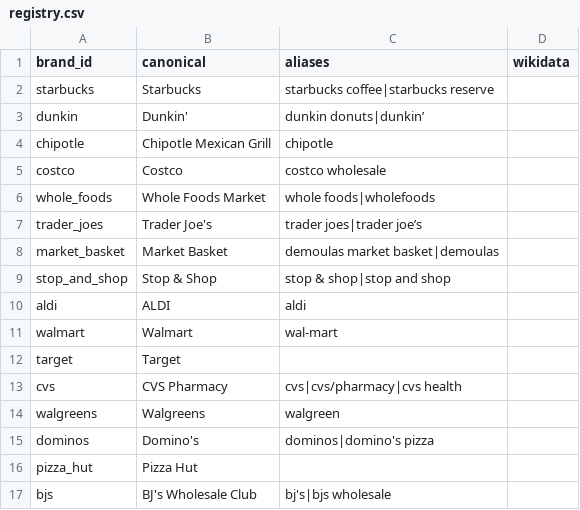
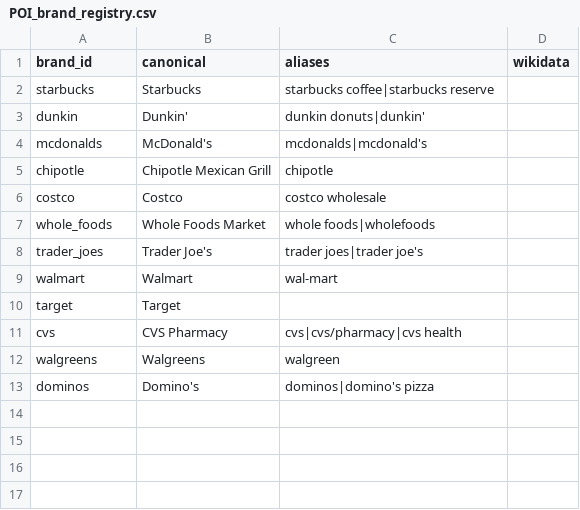
Before and after one commit to samfargo/townscout, a CSV file: data/taxonomy/POI_brand_registry.csv (was data/brands/registry.csv), drawn as a sheet.

Commit message:
Refactor POI taxonomy and update data handling
- Replaced the category and brand allowlist text files with structured CSV files: `POI_category_registry.csv` and `POI_brand_registry.csv`, enhancing data integrity and management.
- Updated the `Makefile` to reflect new file paths and dependencies for POI processing.
- Modified the `README.md` and `ARCHITECTURE_OVERVIEW.md` to document the new taxonomy structure and its implications for data processing.
- Enhanced the POI normalization and anchor site building scripts to utilize the new CSV files, ensuring consistent category and brand handling.
- Removed outdated allowlist files to streamline the data pipeline and reduce redundancy.

```diff
--- a/data/brands/registry.csv
+++ b/data/taxonomy/POI_brand_registry.csv
@@ -2,3 +2,4 @@ brand_id,canonical,aliases,wikidata
 starbucks,Starbucks,"starbucks coffee|starbucks reserve",
-dunkin,Dunkin',"dunkin donuts|dunkin’",
+dunkin,Dunkin',"dunkin donuts|dunkin'",
+mcdonalds,McDonald's,"mcdonalds|mcdonald's",
 chipotle,Chipotle Mexican Grill,chipotle,
@@ -6,6 +7,3 @@ costco,Costco,"costco wholesale",
 whole_foods,Whole Foods Market,"whole foods|wholefoods",
-trader_joes,Trader Joe's,"trader joes|trader joe’s",
-market_basket,Market Basket,"demoulas market basket|demoulas",
-stop_and_shop,Stop & Shop,"stop & shop|stop and shop",
-aldi,ALDI,aldi,
+trader_joes,Trader Joe's,"trader joes|trader joe's",
 walmart,Walmart,"wal-mart",
@@ -15,3 +13 @@ walgreens,Walgreens,walgreen,
 dominos,Domino's,"dominos|domino's pizza",
-pizza_hut,Pizza Hut,,
-bjs,BJ's Wholesale Club,"bj's|bjs wholesale",
```
Also changed, not shown: 16 other files.
